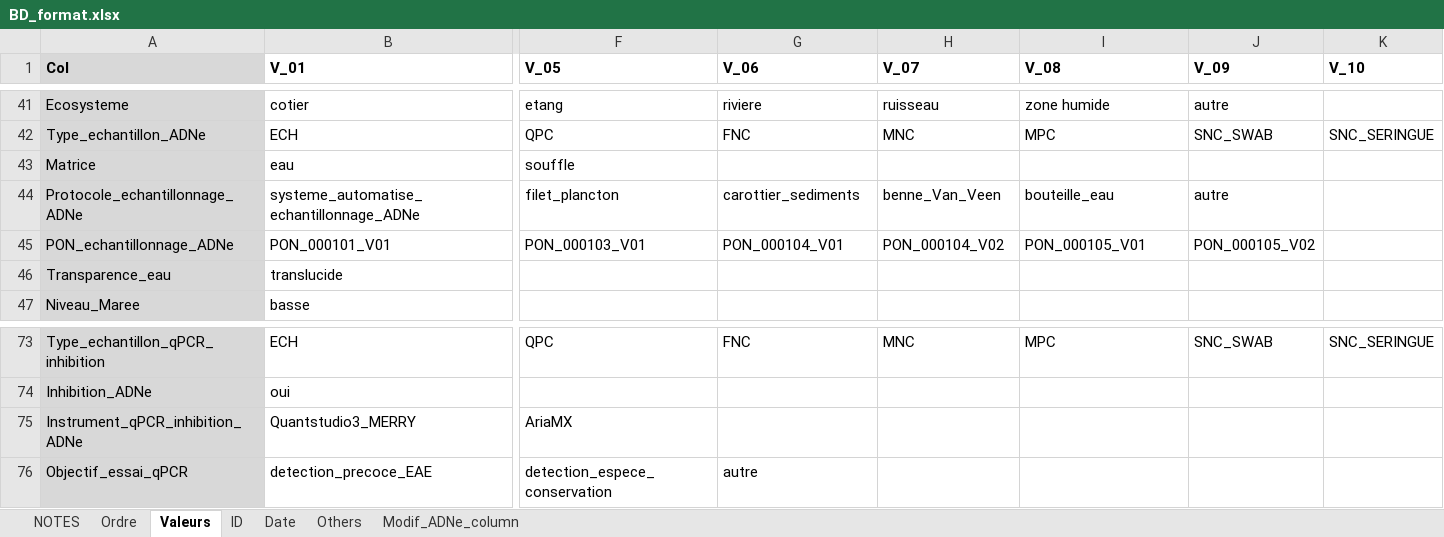
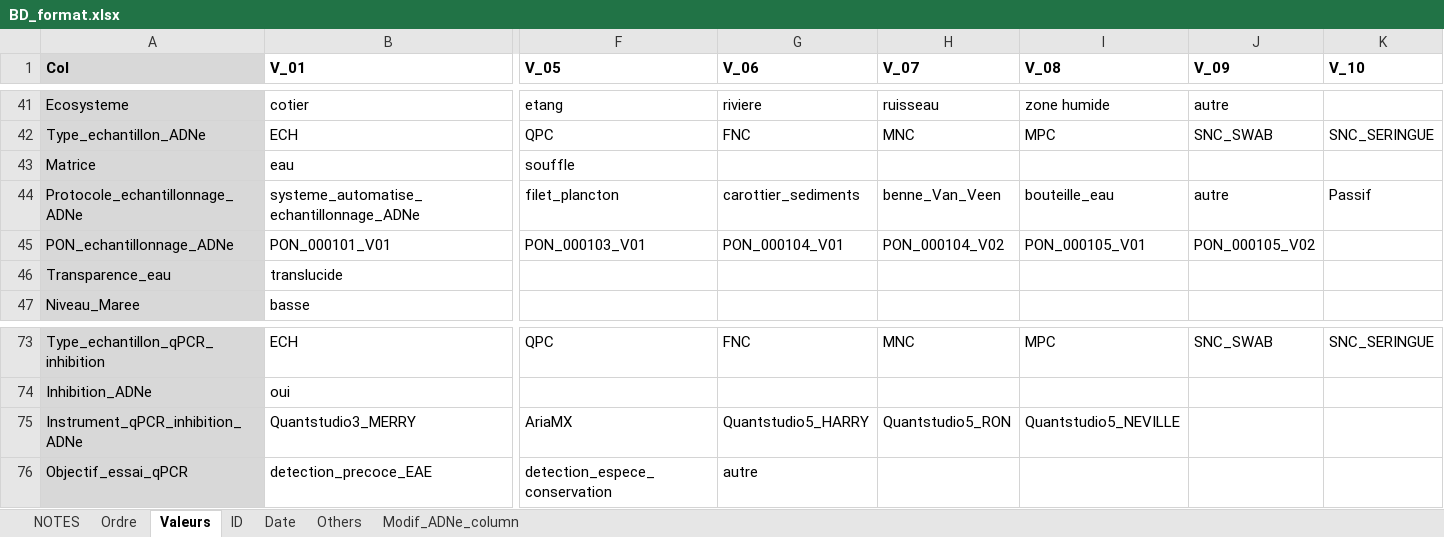
Before and after one commit to GenomicsMLI-DFO/BD-LabGeno-IML_gestion, an Excel workbook: inst/BD_format.xlsx, sheet Valeurs, drawn as a sheet; only a part is shown, gaps mark what is left out; values as stored, in another font and other column widths than the file's, no borders; the diff covers the shown part only; the diff names each change by its address in the sheet, - before the commit and + after, or states it on an @@ line.

```diff
--- a/inst/BD_format.xlsx (sheet Valeurs)
+++ b/inst/BD_format.xlsx (sheet Valeurs)
-K44 (V_10): (empty)
+K44 (V_10): Passif
-G75 (V_06): (empty)
+G75 (V_06): Quantstudio5_HARRY
-H75 (V_07): (empty)
+H75 (V_07): Quantstudio5_RON
-I75 (V_08): (empty)
+I75 (V_08): Quantstudio5_NEVILLE
```
Also changed, not shown: 32 edited cells elsewhere in this sheet, sheet Ordre, 2 other files.
